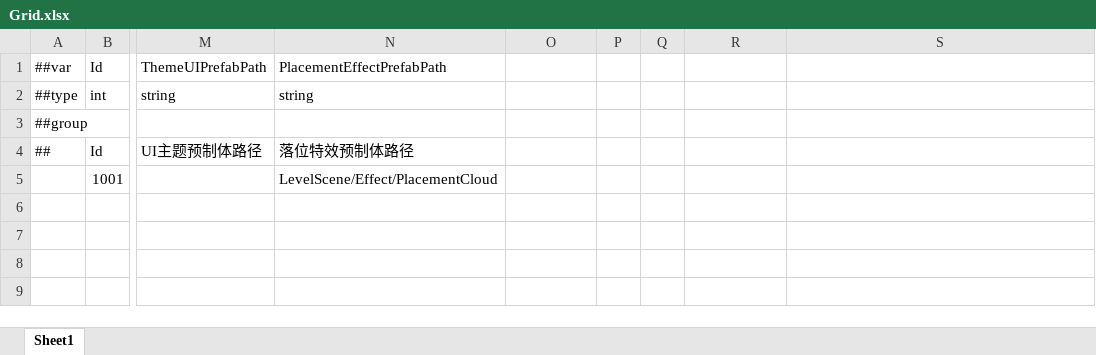
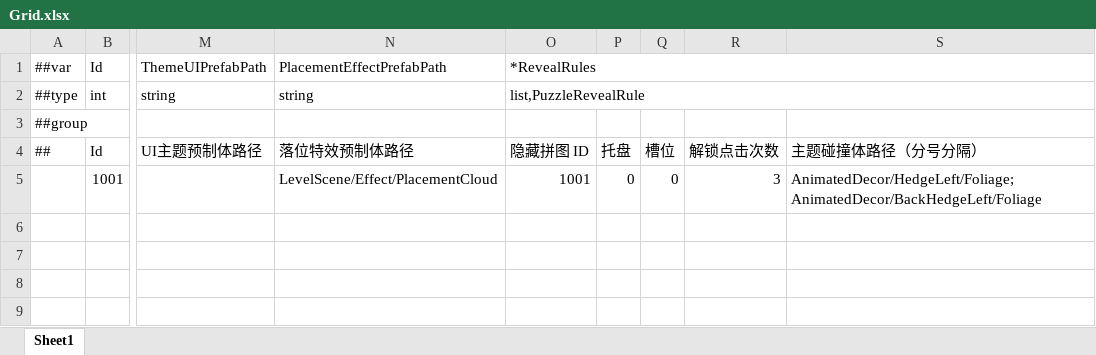
Before and after one commit to happyisgoodyeah/FrameWork, an Excel workbook: Packages/cn.etetet.yiuilubangen/Luban/Config/Datas/Grid.xlsx, sheet Sheet1, drawn as a sheet; only a part is shown, gaps mark what is left out; values as stored, in another font and other column widths than the file's, no borders; the diff names each change by its address in the sheet, - before the commit and + after, or states it on an @@ line.

```diff
--- a/Packages/cn.etetet.yiuilubangen/Luban/Config/Datas/Grid.xlsx (sheet Sheet1)
+++ b/Packages/cn.etetet.yiuilubangen/Luban/Config/Datas/Grid.xlsx (sheet Sheet1)
-O1: (empty)
+O1: *RevealRules
+O1:S1 merged
-O2 (*RevealRules): (empty)
+O2 (*RevealRules): list,PuzzleRevealRule
+O2:S2 merged
-O4 (*RevealRules): (empty)
+O4 (*RevealRules): 隐藏拼图 ID
-P4: (empty)
+P4: 托盘
-Q4: (empty)
+Q4: 槽位
-R4: (empty)
+R4: 解锁点击次数
-S4: (empty)
+S4: 主题碰撞体路径（分号分隔）
-O5 (*RevealRules): (empty)
+O5 (*RevealRules): 1001
-P5: (empty)
+P5: 0
-Q5: (empty)
+Q5: 0
-R5: (empty)
+R5: 3
-S5: (empty)
+S5: AnimatedDecor/HedgeLeft/Foliage;AnimatedDecor/BackHedgeLeft/Foliage
```
Also changed, not shown: Packages/cn.etetet.yiuilubangen/Luban/Config/Base/__beans__.xlsx, 44 other files.
